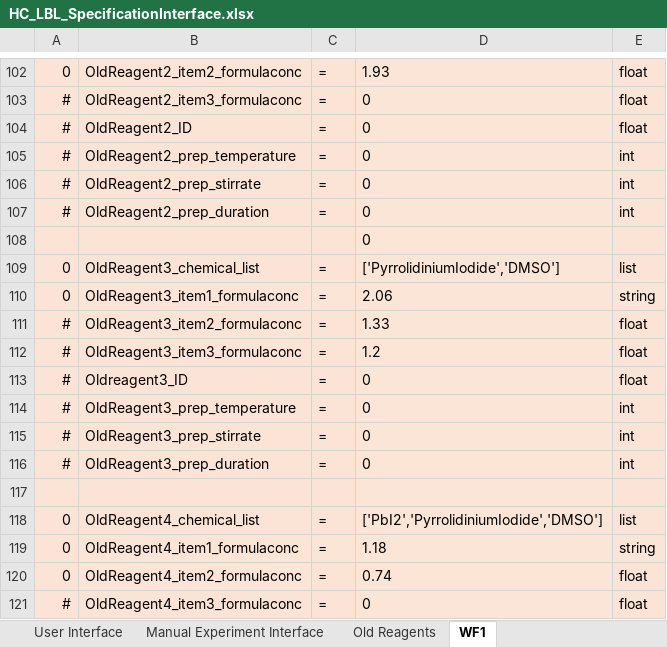
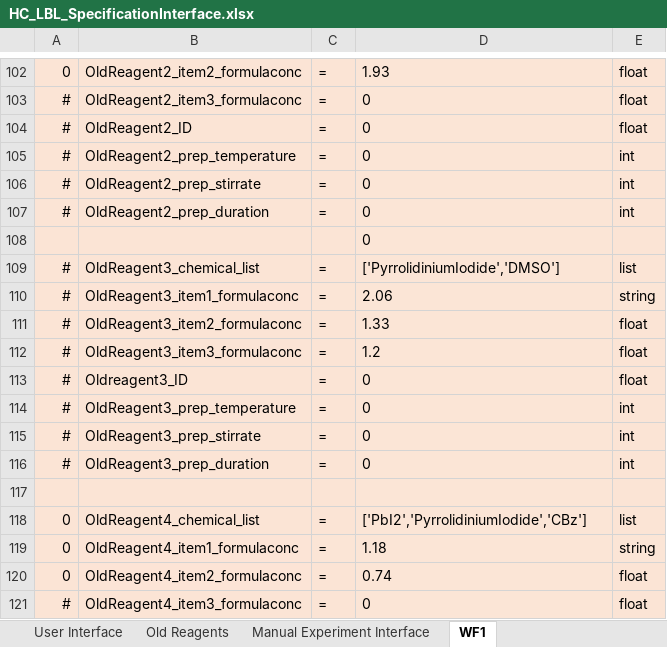
Before and after one commit to darkreactions/ESCALATE_Capture, an Excel workbook: HC_LBL_SpecificationInterface.xlsx, sheet WF1, drawn as a sheet; only a part is shown, gaps mark what is left out; values as stored, in another font and other column widths than the file's, no borders; the diff names each change by its address in the sheet, - before the commit and + after, or states it on an @@ line.

```diff
--- a/HC_LBL_SpecificationInterface.xlsx (sheet WF1)
+++ b/HC_LBL_SpecificationInterface.xlsx (sheet WF1)
@@ sheet tab order changed: User Interface | Old Reagents | Manual Experiment Interface | WF1 @@
-A109:A110: 0
+A109:A110: #
-D118: ['PbI2','PyrrolidiniumIodide','DMSO']
+D118: ['PbI2','PyrrolidiniumIodide','CBz']
```
Also changed, not shown: sheet Old Reagents, 1 other file.
